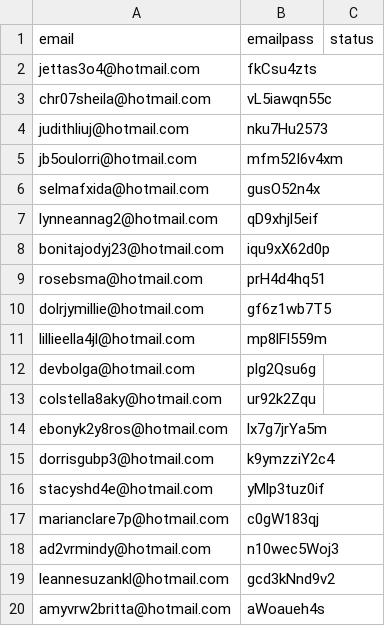
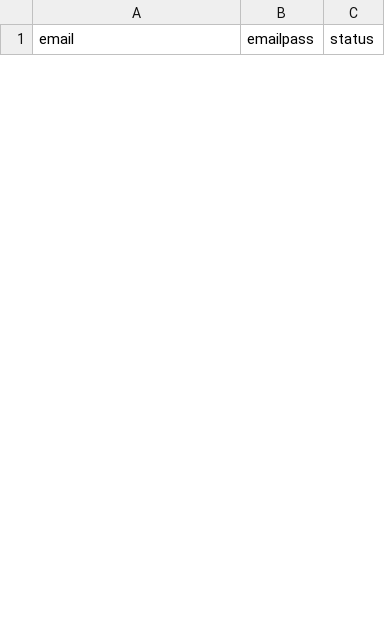
Before and after one commit to thanhlongzzz/FileZone, a CSV file: lunarcrush/data_device_3.csv, drawn as a sheet; only a part is shown; the diff covers the shown part only.

```diff
--- a/lunarcrush/data_device_3.csv
+++ b/lunarcrush/data_device_3.csv
@@ -1,20 +1 @@
 email,emailpass,status
-jettas3o4@hotmail.com,fkCsu4zts
-chr07sheila@hotmail.com,vL5iawqn55c
-judithliuj@hotmail.com,nku7Hu2573
-jb5oulorri@hotmail.com,mfm52I6v4xm
-selmafxida@hotmail.com,gusO52n4x
-lynneannag2@hotmail.com,qD9xhjl5eif
-bonitajodyj23@hotmail.com,iqu9xX62d0p
-rosebsma@hotmail.com,prH4d4hq51
-dolrjymillie@hotmail.com,gf6z1wb7T5
-lillieella4jl@hotmail.com,mp8lFl559m
-devbolga@hotmail.com,plg2Qsu6g
-colstella8aky@hotmail.com,ur92k2Zqu
-ebonyk2y8ros@hotmail.com,lx7g7jrYa5m
-dorrisgubp3@hotmail.com,k9ymzziY2c4
-stacyshd4e@hotmail.com,yMlp3tuz0if
-marianclare7p@hotmail.com,c0gW183qj
-ad2vrmindy@hotmail.com,n10wec5Woj3
-leannesuzankl@hotmail.com,gcd3kNnd9v2
-amyvrw2britta@hotmail.com,aWoaueh4s
```
Also changed, not shown: 11 added rows and 16 removed rows elsewhere in this file, lunarcrush/data.csv, lunarcrush/data_device_1.csv, 14 other files.
